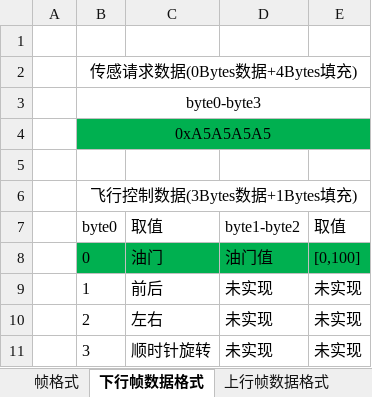
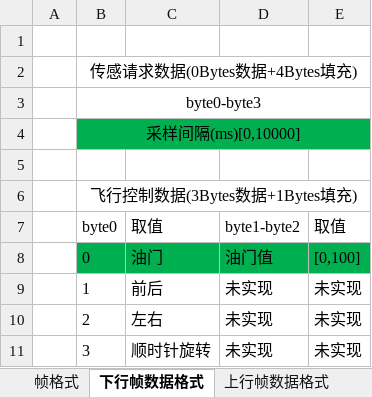
Before and after one commit to wwkkww1983/flyer, an Excel workbook: doc/协议.xlsx, sheet 下行帧数据格式, drawn as a sheet; values as stored, in another font and other column widths than the file's, no borders; the diff names each change by its address in the sheet, - before the commit and + after, or states it on an @@ line.

```diff
--- a/doc/协议.xlsx (sheet 下行帧数据格式)
+++ b/doc/协议.xlsx (sheet 下行帧数据格式)
-B4: 0xA5A5A5A5
+B4: 采样间隔(ms)[0,10000]
```
Also changed, not shown: 7 other files.
